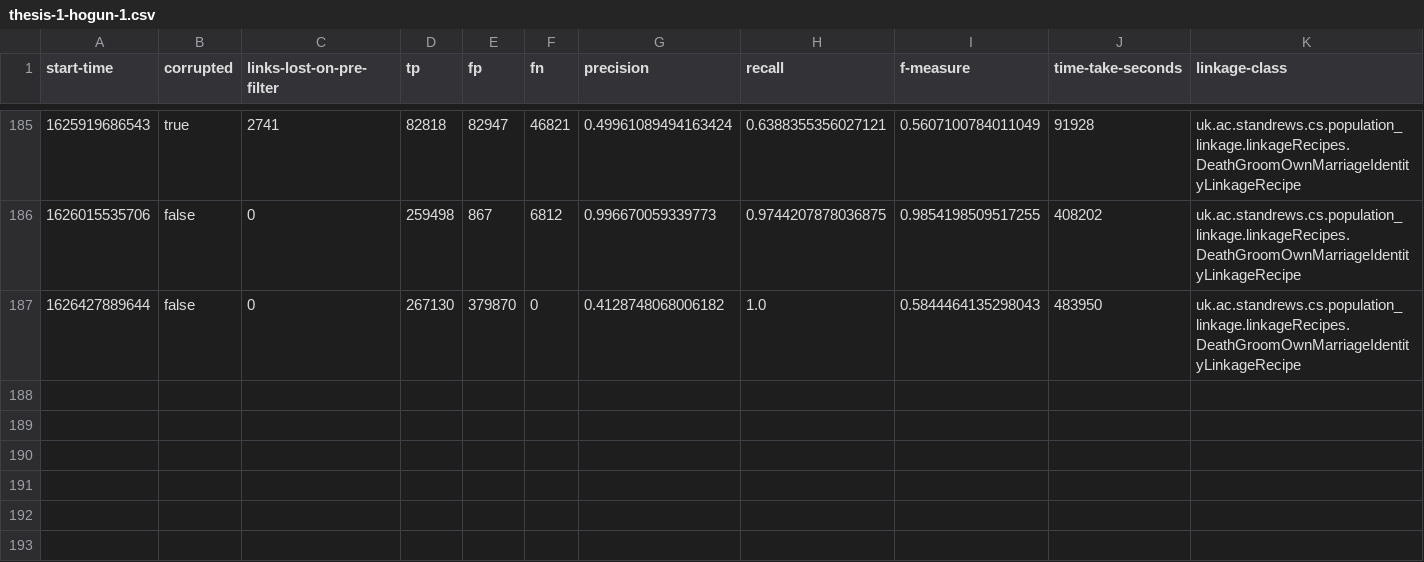
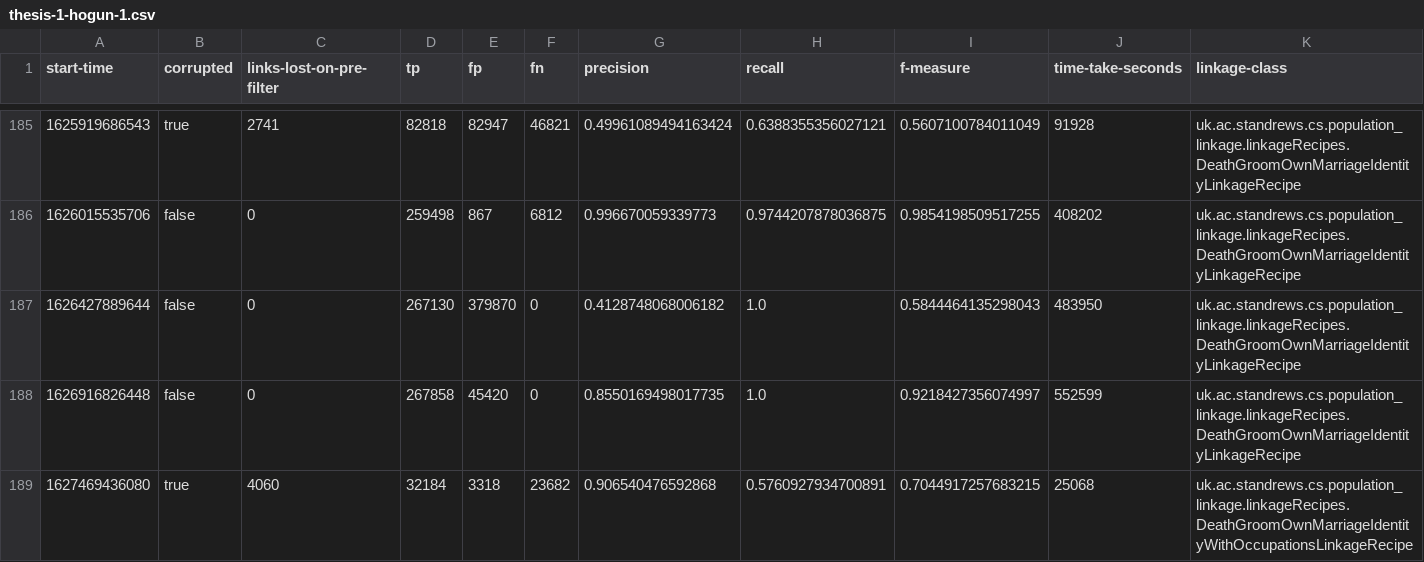
Before and after one commit to stacs-srg/population-linkage, a CSV file: cluster-runs/results/thesis-1-hogun-1.csv, drawn as a sheet; only a part is shown, gaps mark what is left out; rows hold the shown columns only; the diff names each change by its address in the sheet, - before the commit and + after, or states it on an @@ line.

Commit message:
Results from hogun-1

```diff
--- a/cluster-runs/results/thesis-1-hogun-1.csv
+++ b/cluster-runs/results/thesis-1-hogun-1.csv
+row 188: 1626916826448 | false | 0 | 267858 | 45420 | 0 | 0.8550169498017735 | 1.0 | 0.9218427356074997 | 552599 | uk.ac.standrews.cs.population_linkage.linkageRecipes.DeathGroomOwnMarriageIdentityLinkageRecipe
+row 189: 1627469436080 | true | 4060 | 32184 | 3318 | 23682 | 0.906540476592868 | 0.5760927934700891 | 0.7044917257683215 | 25068 | uk.ac.standrews.cs.population_linkage.linkageRecipes.DeathGroomOwnMarriageIdentityWithOccupationsLinkageRecipe
```
Also changed, not shown: cluster-runs/jobQ/split/hogun-1-job-list.csv.
